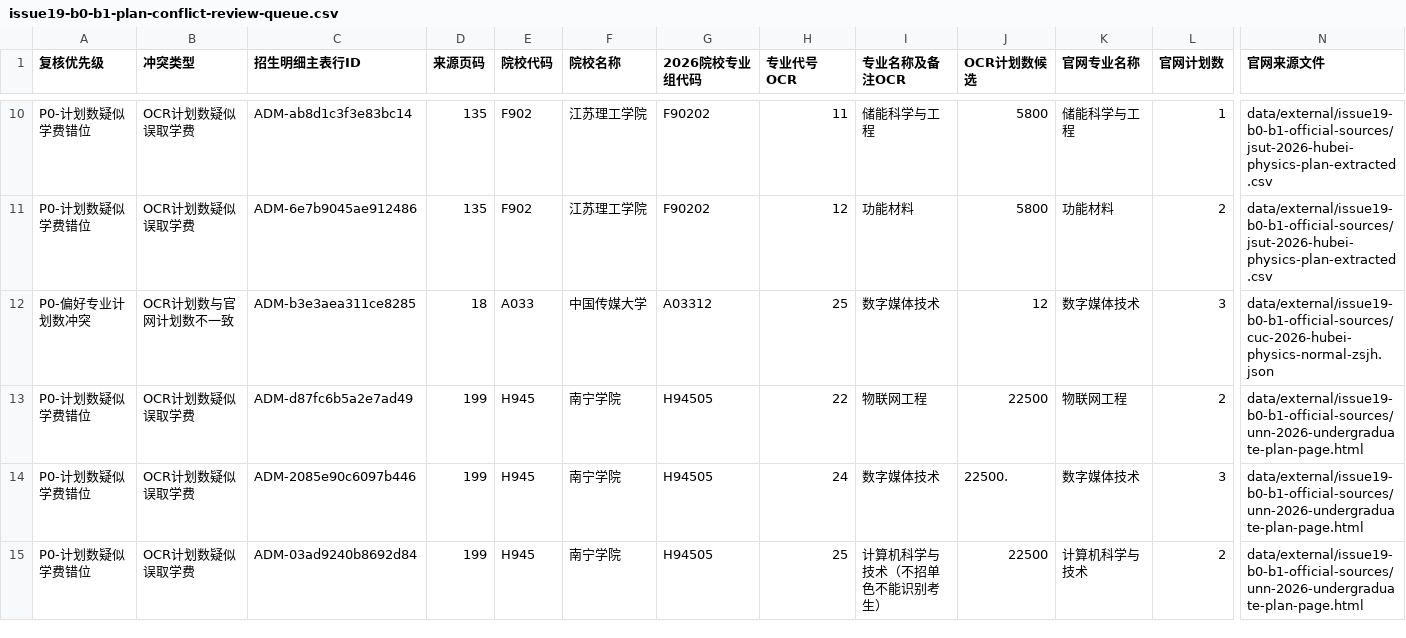
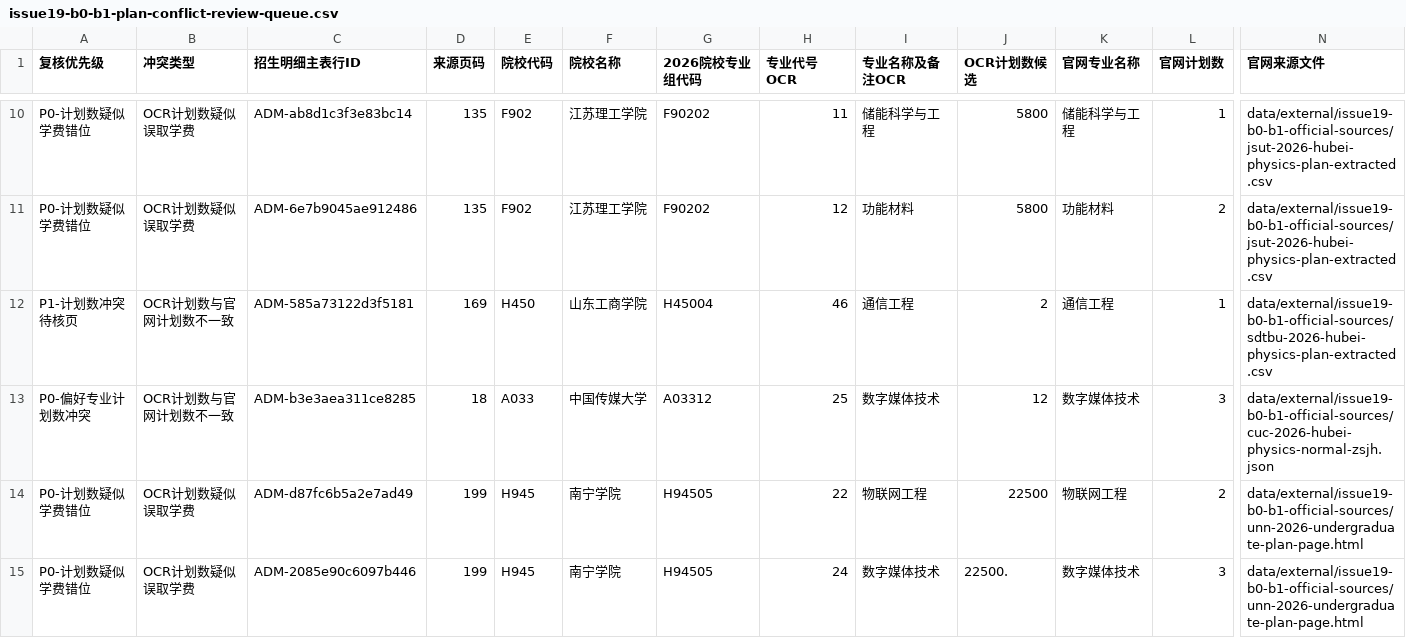
Before and after one commit to cathyjay/hubei-gaokao-volunteer-2026, a CSV file: data/working/issue19-b0-b1-plan-conflict-review-queue.csv, drawn as a sheet; only a part is shown, gaps mark what is left out; the shorter side is filled out with more unchanged rows; rows hold the shown columns only; the diff names each change by its address in the sheet, - before the commit and + after, or states it on an @@ line.

```diff
--- a/data/working/issue19-b0-b1-plan-conflict-review-queue.csv
+++ b/data/working/issue19-b0-b1-plan-conflict-review-queue.csv
+row 12: P1-计划数冲突待核页 | OCR计划数与官网计划数不一致 | ADM-585a73122d3f5181 | 169 | H450 | 山东工商学院 | H45004 | 46 | 通信工程 | 2 | 通信工程 | 1 | data/external/issue19-b0-b1-official-sources/sdtbu-2026-hubei-physics-plan-extracted.csv
```
Also changed, not shown: data/working/issue19-b0-b1-official-source-gap-priority.csv, data/working/issue19-b0-b1-official-source-search-log.csv, 18 other files.
